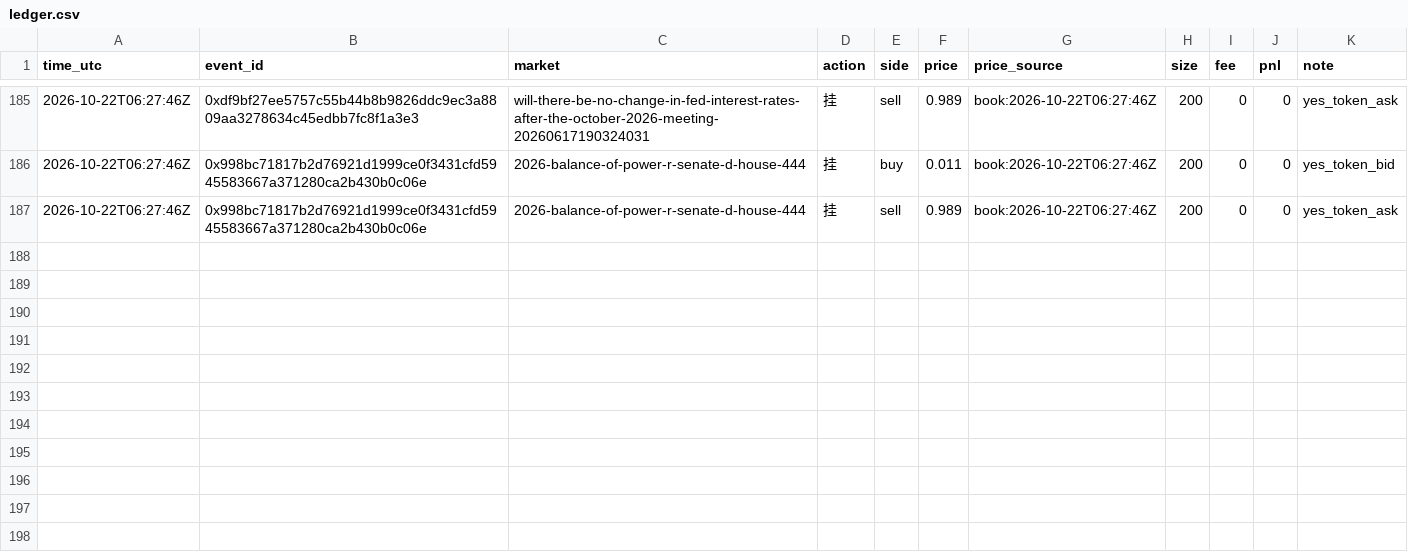
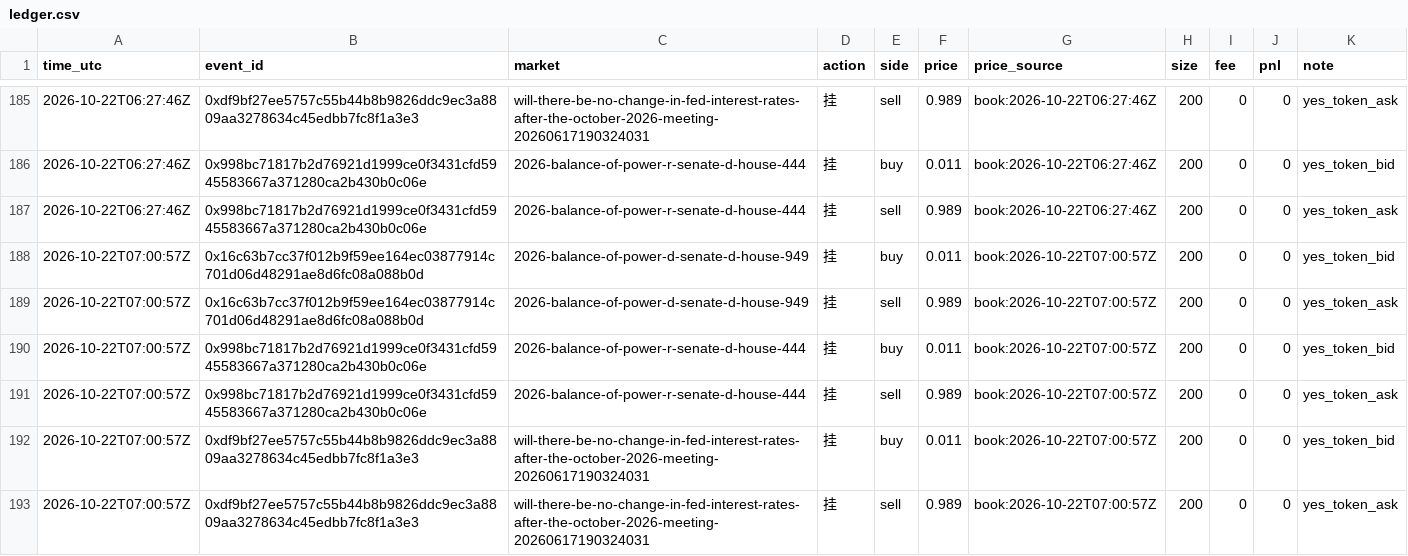
Before and after one commit to yugao-tum/trdproj-bots, a CSV file: bots/composer/forward/composer-011/ledger.csv, drawn as a sheet; only a part is shown, gaps mark what is left out.

Commit message:
composer: 07:00 T19 quotes +6 and scan fills=0

```diff
--- a/bots/composer/forward/composer-011/ledger.csv
+++ b/bots/composer/forward/composer-011/ledger.csv
@@ -187 +187,7 @@ time_utc,event_id,market,action,side,price,price_source,size,fee,pnl,note
 2026-10-22T06:27:46Z,0x998bc71817b2d76921d1999ce0f3431cfd5945583667a371280ca2b430b0c06e,2026-balance-of-power-r-senate-d-house-444,挂,sell,0.989,book:2026-10-22T06:27:46Z,200,0,0,yes_token_ask
+2026-10-22T07:00:57Z,0x16c63b7cc37f012b9f59ee164ec03877914c701d06d48291ae8d6fc08a088b0d,2026-balance-of-power-d-senate-d-house-949,挂,buy,0.011,book:2026-10-22T07:00:57Z,200,0,0,yes_token_bid
+2026-10-22T07:00:57Z,0x16c63b7cc37f012b9f59ee164ec03877914c701d06d48291ae8d6fc08a088b0d,2026-balance-of-power-d-senate-d-house-949,挂,sell,0.989,book:2026-10-22T07:00:57Z,200,0,0,yes_token_ask
+2026-10-22T07:00:57Z,0x998bc71817b2d76921d1999ce0f3431cfd5945583667a371280ca2b430b0c06e,2026-balance-of-power-r-senate-d-house-444,挂,buy,0.011,book:2026-10-22T07:00:57Z,200,0,0,yes_token_bid
+2026-10-22T07:00:57Z,0x998bc71817b2d76921d1999ce0f3431cfd5945583667a371280ca2b430b0c06e,2026-balance-of-power-r-senate-d-house-444,挂,sell,0.989,book:2026-10-22T07:00:57Z,200,0,0,yes_token_ask
+2026-10-22T07:00:57Z,0xdf9bf27ee5757c55b44b8b9826ddc9ec3a8809aa3278634c45edbb7fc8f1a3e3,will-there-be-no-change-in-fed-interest-rates-after-the-october-2026-meeting-20260617190324031,挂,buy,0.011,book:2026-10-22T07:00:57Z,200,0,0,yes_token_bid
+2026-10-22T07:00:57Z,0xdf9bf27ee5757c55b44b8b9826ddc9ec3a8809aa3278634c45edbb7fc8f1a3e3,will-there-be-no-change-in-fed-interest-rates-after-the-october-2026-meeting-20260617190324031,挂,sell,0.989,book:2026-10-22T07:00:57Z,200,0,0,yes_token_ask
```
Also changed, not shown: 4 other files.
